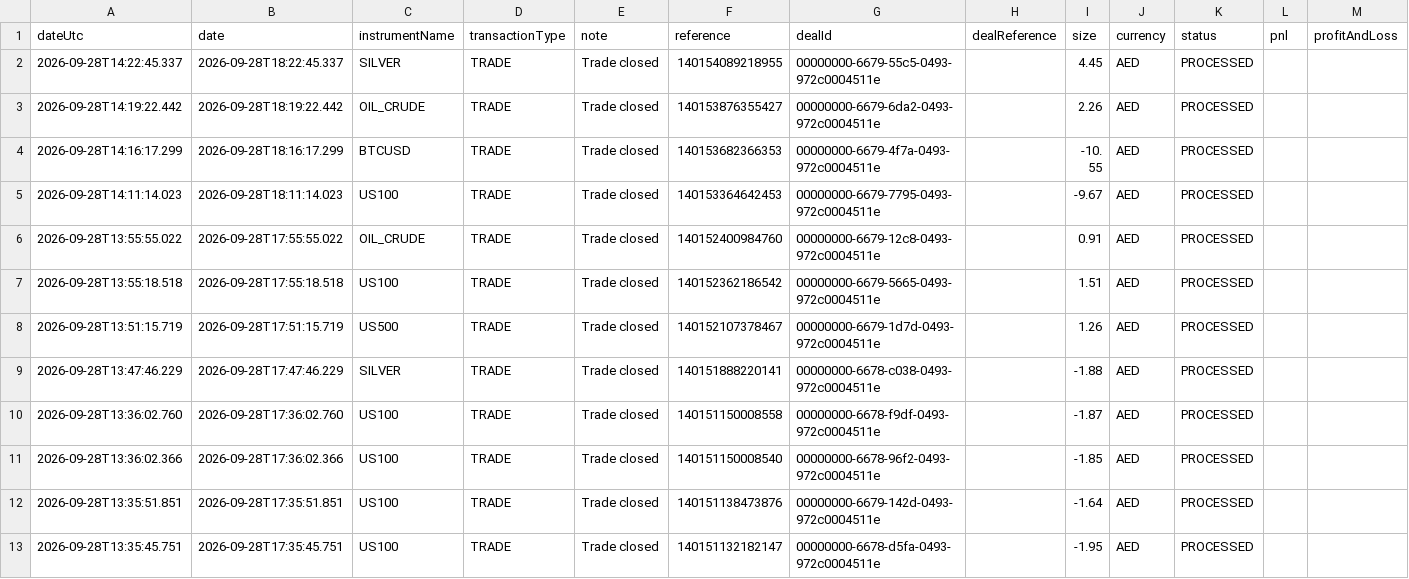
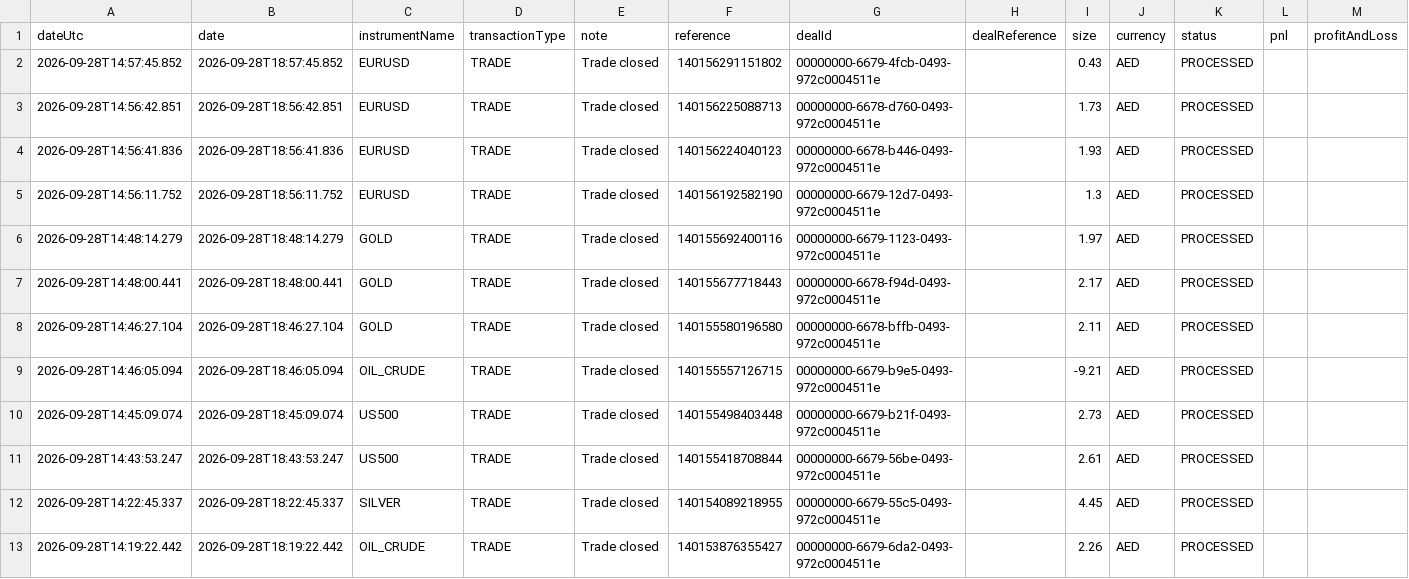
Before and after one commit to alameenahmed318-bit/capital.com-metal-trading-bot, a CSV file: fx_broker_trade_ledger.csv, drawn as a sheet; only a part is shown; the shorter side is filled out with more unchanged rows; rows hold the shown columns only; the diff names each change by its address in the sheet, - before the commit and + after, or states it on an @@ line.

```diff
--- a/fx_broker_trade_ledger.csv
+++ b/fx_broker_trade_ledger.csv
+row 2: 2026-09-28T14:57:45.852 | 2026-09-28T18:57:45.852 | EURUSD | TRADE | Trade closed | 140156291151802 | 00000000-6679-4fcb-0493-972c0004511e |  | 0.43 | AED | PROCESSED
+row 3: 2026-09-28T14:56:42.851 | 2026-09-28T18:56:42.851 | EURUSD | TRADE | Trade closed | 140156225088713 | 00000000-6678-d760-0493-972c0004511e |  | 1.73 | AED | PROCESSED
+row 4: 2026-09-28T14:56:41.836 | 2026-09-28T18:56:41.836 | EURUSD | TRADE | Trade closed | 140156224040123 | 00000000-6678-b446-0493-972c0004511e |  | 1.93 | AED | PROCESSED
+row 5: 2026-09-28T14:56:11.752 | 2026-09-28T18:56:11.752 | EURUSD | TRADE | Trade closed | 140156192582190 | 00000000-6679-12d7-0493-972c0004511e |  | 1.3 | AED | PROCESSED
+row 6: 2026-09-28T14:48:14.279 | 2026-09-28T18:48:14.279 | GOLD | TRADE | Trade closed | 140155692400116 | 00000000-6679-1123-0493-972c0004511e |  | 1.97 | AED | PROCESSED
+row 7: 2026-09-28T14:48:00.441 | 2026-09-28T18:48:00.441 | GOLD | TRADE | Trade closed | 140155677718443 | 00000000-6678-f94d-0493-972c0004511e |  | 2.17 | AED | PROCESSED
+row 8: 2026-09-28T14:46:27.104 | 2026-09-28T18:46:27.104 | GOLD | TRADE | Trade closed | 140155580196580 | 00000000-6678-bffb-0493-972c0004511e |  | 2.11 | AED | PROCESSED
+row 9: 2026-09-28T14:46:05.094 | 2026-09-28T18:46:05.094 | OIL_CRUDE | TRADE | Trade closed | 140155557126715 | 00000000-6679-b9e5-0493-972c0004511e |  | -9.21 | AED | PROCESSED
+row 10: 2026-09-28T14:45:09.074 | 2026-09-28T18:45:09.074 | US500 | TRADE | Trade closed | 140155498403448 | 00000000-6679-b21f-0493-972c0004511e |  | 2.73 | AED | PROCESSED
+row 11: 2026-09-28T14:43:53.247 | 2026-09-28T18:43:53.247 | US500 | TRADE | Trade closed | 140155418708844 | 00000000-6679-56be-0493-972c0004511e |  | 2.61 | AED | PROCESSED
```
Also changed, not shown: 9 other files.
